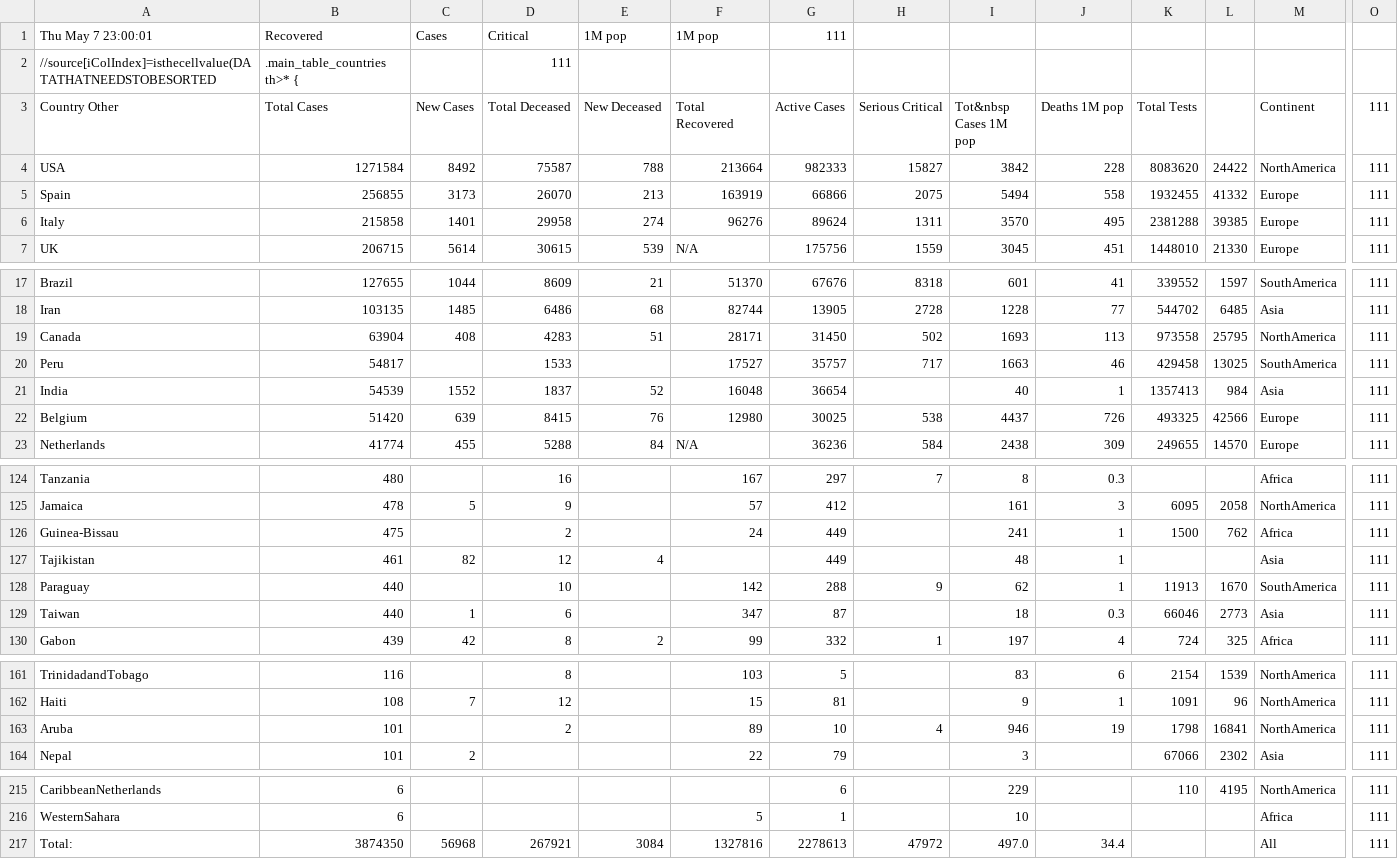
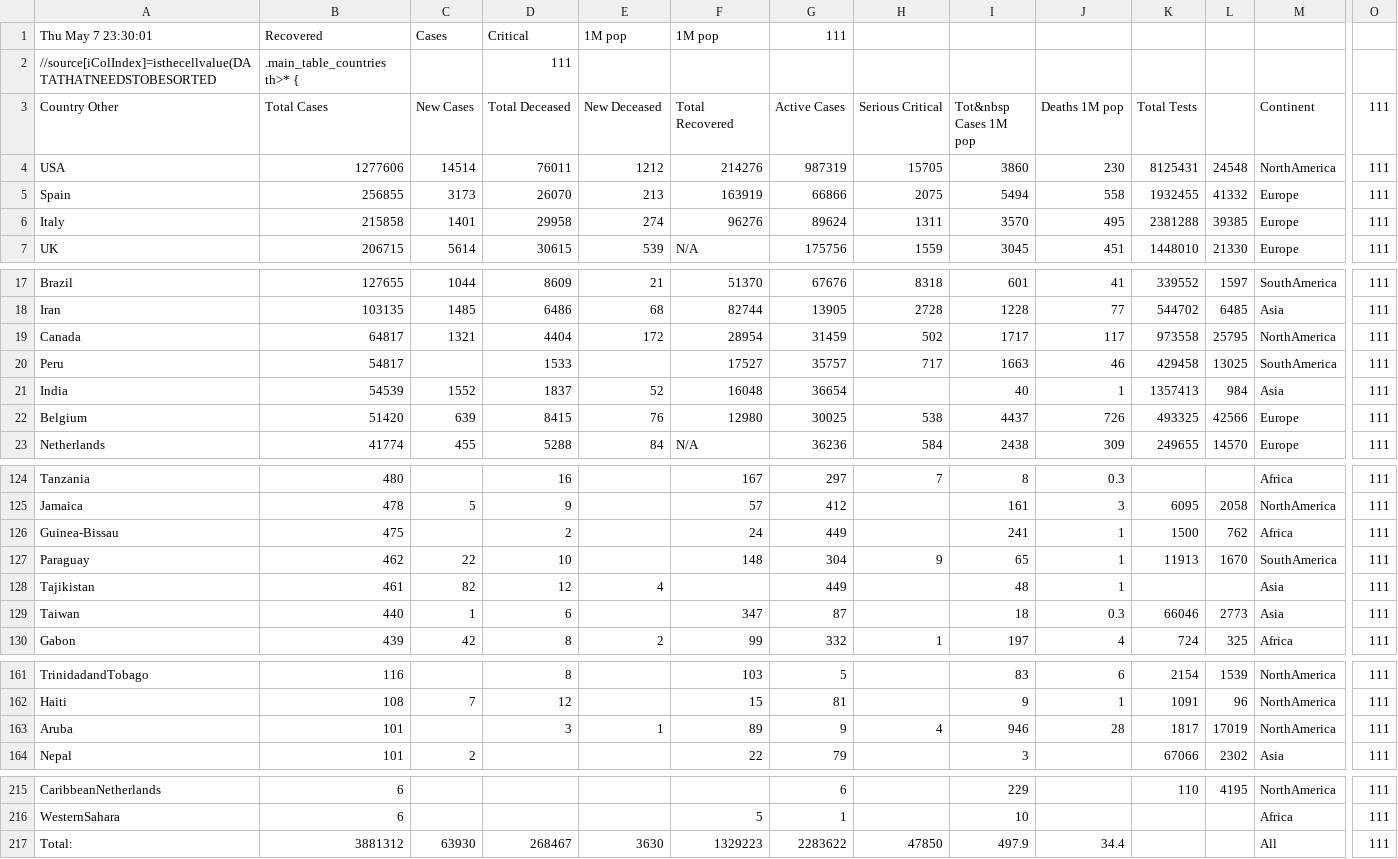
Before and after one commit to hemantaduwarah1/data, a CSV file: data.csv, drawn as a sheet; only a part is shown, gaps mark what is left out; removed rows and columns are numbered as before the commit, all else as after; rows hold the shown columns only; the diff covers the shown part only; the diff names each change by its address in the sheet, - before the commit and + after, or states it on an @@ line.

Commit message:
update

```diff
--- a/data.csv
+++ b/data.csv
-A1 (Country Other): Thu May 7 23:00:01
+A1 (Country Other): Thu May 7 23:30:01
-B4 (Total Cases): 1271584
+B4 (Total Cases): 1277606
-C4 (New Cases): 8492
+C4 (New Cases): 14514
-D4 (Total Deceased): 75587
+D4 (Total Deceased): 76011
-E4 (New Deceased): 788
+E4 (New Deceased): 1212
-F4 (Total Recovered): 213664
+F4 (Total Recovered): 214276
-G4 (Active Cases): 982333
+G4 (Active Cases): 987319
-H4 (Serious Critical): 15827
+H4 (Serious Critical): 15705
-I4 (Tot&nbsp Cases 1M pop): 3842
+I4 (Tot&nbsp Cases 1M pop): 3860
-J4 (Deaths 1M pop): 228
+J4 (Deaths 1M pop): 230
-K4 (Total Tests): 8083620
+K4 (Total Tests): 8125431
-L4: 24422
+L4: 24548
-B19 (Total Cases): 63904
+B19 (Total Cases): 64817
-C19 (New Cases): 408
+C19 (New Cases): 1321
-D19 (Total Deceased): 4283
+D19 (Total Deceased): 4404
-E19 (New Deceased): 51
+E19 (New Deceased): 172
-F19 (Total Recovered): 28171
+F19 (Total Recovered): 28954
-G19 (Active Cases): 31450
+G19 (Active Cases): 31459
-I19 (Tot&nbsp Cases 1M pop): 1693
+I19 (Tot&nbsp Cases 1M pop): 1717
-J19 (Deaths 1M pop): 113
+J19 (Deaths 1M pop): 117
+row 127: Paraguay | 462 | 22 | 10 |  | 148 | 304 | 9 | 65 | 1 | 11913 | 1670 | SouthAmerica | 111
-row 128: Paraguay | 440 |  | 10 |  | 142 | 288 | 9 | 62 | 1 | 11913 | 1670 | SouthAmerica | 111
-D163 (Total Deceased): 2
+D163 (Total Deceased): 3
-E163 (New Deceased): (empty)
+E163 (New Deceased): 1
-G163 (Active Cases): 10
+G163 (Active Cases): 9
-J163 (Deaths 1M pop): 19
+J163 (Deaths 1M pop): 28
-K163 (Total Tests): 1798
+K163 (Total Tests): 1817
-L163: 16841
+L163: 17019
-B217 (Total Cases): 3874350
+B217 (Total Cases): 3881312
-C217 (New Cases): 56968
+C217 (New Cases): 63930
-D217 (Total Deceased): 267921
+D217 (Total Deceased): 268467
-E217 (New Deceased): 3084
+E217 (New Deceased): 3630
-F217 (Total Recovered): 1327816
+F217 (Total Recovered): 1329223
-G217 (Active Cases): 2278613
+G217 (Active Cases): 2283622
-H217 (Serious Critical): 47972
+H217 (Serious Critical): 47850
-I217 (Tot&nbsp Cases 1M pop): 497.0
+I217 (Tot&nbsp Cases 1M pop): 497.9
```
Also changed, not shown: 11 edited cells elsewhere in this file.
